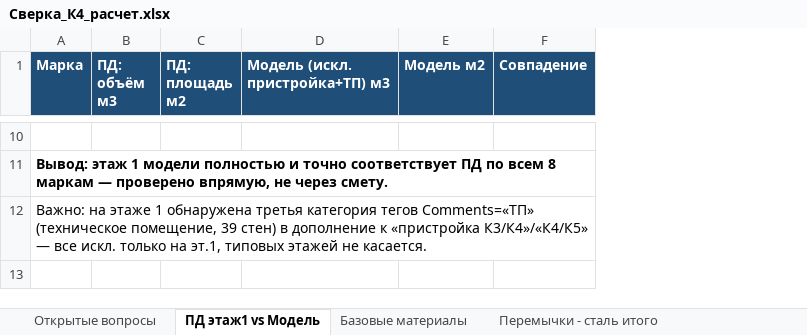
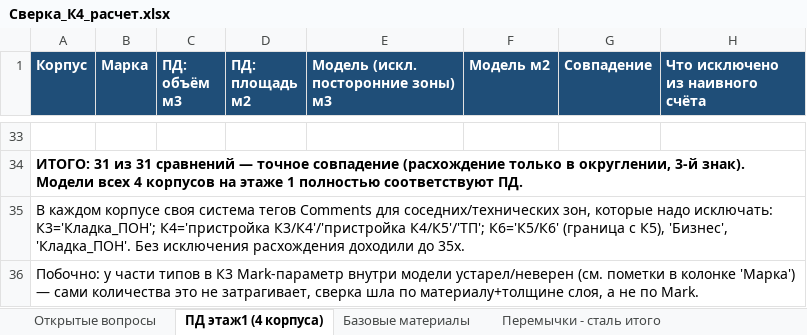
Before and after one commit to kuklevSU10/RD-alia, an Excel workbook: Сверка_К4_расчет.xlsx, sheet ПД этаж1 (4 корпуса), drawn as a sheet; only a part is shown, gaps mark what is left out; values as stored, in another font and other column widths than the file's, no borders; addresses are those after the commit; the diff covers the shown part only; the diff names each change by its address in the sheet, - before the commit and + after, or states it on an @@ line.

Commit message:
Внести сверку этажа 1 всех 4 корпусов в расчётный Excel
Лист "ПД этаж1 vs Модель" переименован в "ПД этаж1 (4 корпуса)" и
дополнен данными К3/К5/К6 (было только К4) — теперь все 31 сравнение
в одной таблице с колонкой "Корпус" и пометкой, что именно исключалось
из наивного счёта в каждом случае.

Добавлена закрывающая строка в "Открытые вопросы" — раздел по этажу 1
закрыт (31/31 точных совпадений).

Проверено построчно: остальные листы (Базовые материалы, Перемычки,
Пристройки) не изменились ни на одну ячейку.

```diff
--- a/Сверка_К4_расчет.xlsx (sheet ПД этаж1 (4 корпуса))
+++ b/Сверка_К4_расчет.xlsx (sheet ПД этаж1 (4 корпуса))
-sheet tab: ПД этаж1 vs Модель
+sheet tab: ПД этаж1 (4 корпуса)
+column A (Корпус), rows 34-35: ИТОГО: 31 из 31 сравнений — точное совпадение (расхождение только в округлении, 3-й знак). Модели всех 4 корпусов на этаже 1 полностью соответствуют ПД. | В каждом корпусе своя система тегов Comments для соседних/технических зон, которые надо исключать: К3='Кладка_ПОН'; К4='пристройка К3/К4'/'пристройка К4/К5'/'ТП'; К6='К5/К6' (граница с К5), 'Бизнес', 'Кладка_ПОН'. Без исключения расхождения доходили до 35х.
+column H (Что исключено из наивного счёта), empty
-E1: Модель (искл. пристройка+ТП) м3
+E1: Модель (искл. посторонние зоны) м3
-B34 (Марка): Вывод: этаж 1 модели полностью и точно соответствует ПД по всем 8 маркам — проверено впрямую, не через смету.
+B34 (Марка): (empty)
-B35 (Марка): Важно: на этаже 1 обнаружена третья категория тегов Comments=«ТП» (техническое помещение, 39 стен) в дополнение к «пристройка К3/К4»/«К4/К5» — все искл. только на эт.1, типовых этажей не касается.
+B35 (Марка): (empty)
+row 36: Побочно: у части типов в К3 Mark-параметр внутри модели устарел/неверен (см. пометки в колонке 'Марка') — сами количества это не затрагивает, сверка шла по материалу+толщине слоя, а не по Mark.
```
Also changed, not shown: 23 added rows and 2 edited cells elsewhere in this sheet, sheet Открытые вопросы.
